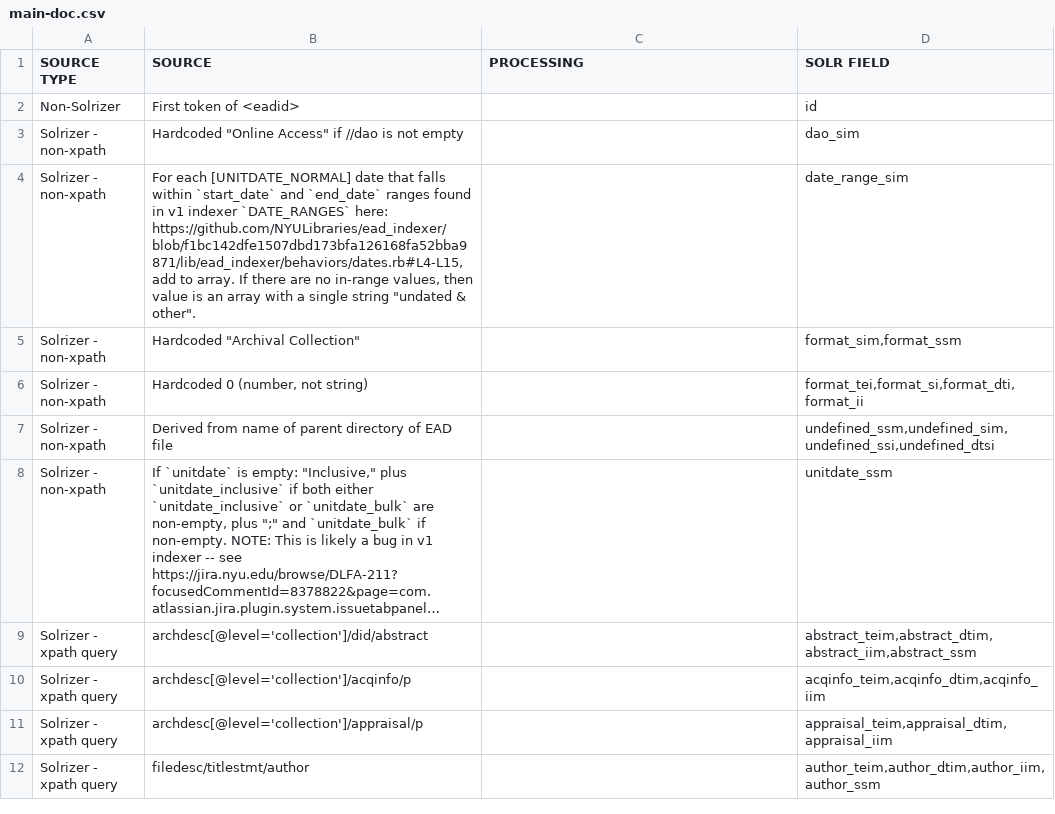
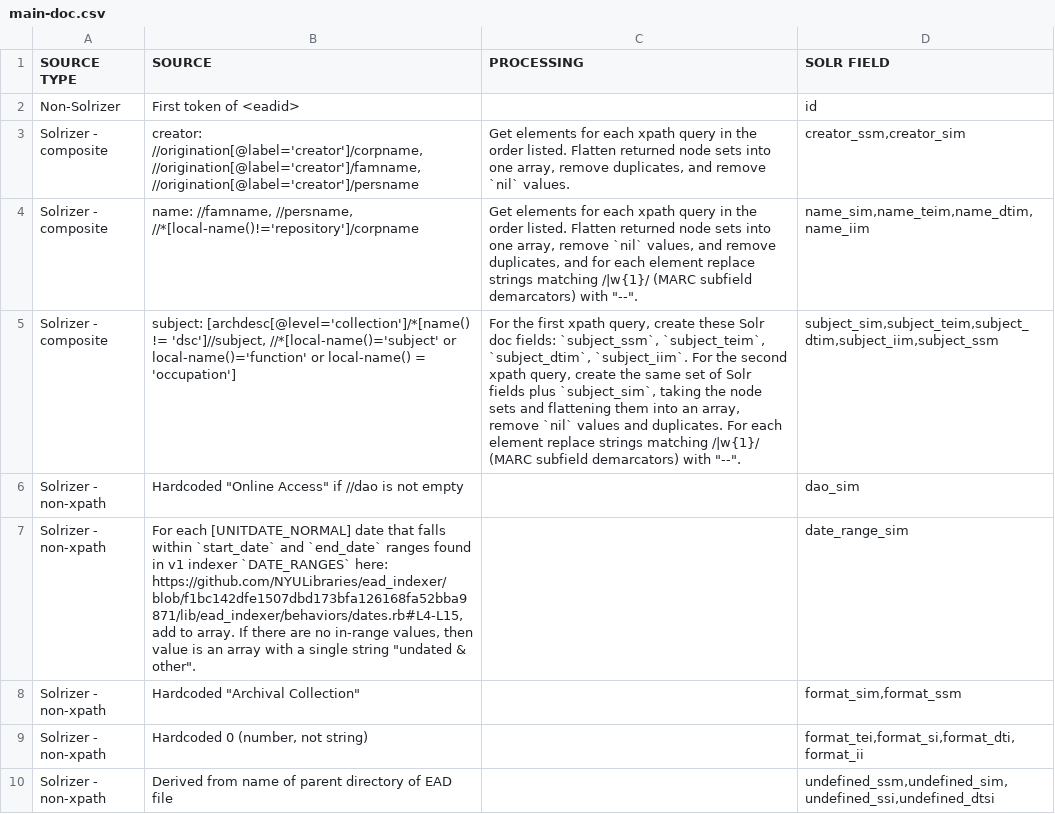
Before and after one commit to NYULibraries/edip-one-off-scripts, a CSV file: transformation-maps/ead-to-solr-fields/main-doc.csv, drawn as a sheet; only a part is shown; the shorter side is filled out with more unchanged rows; long unchanged cells end in …; the diff names each change by its address in the sheet, - before the commit and + after, or states it on an @@ line.

Commit message:
generate-transformation-maps.mjs: add Solrizer composite Solr fields

```diff
--- a/transformation-maps/ead-to-solr-fields/main-doc.csv
+++ b/transformation-maps/ead-to-solr-fields/main-doc.csv
+row 3: Solrizer - composite | creator: //origination[@label='creator']/corpname, //origination[@label='creator']/famname, //origination[@label='creator']/persname | Get elements for each xpath query in the order listed. Flatten returned node sets into one array, remove duplicates, and remove `nil` values. | creator_ssm,creator_sim
+row 4: Solrizer - composite | name: //famname, //persname, //*[local-name()!='repository']/corpname | Get elements for each xpath query in the order listed. Flatten returned node sets into one array, remove `nil` values, and remove duplicates, and for each element replace strings matching /|w{1}/ (MARC subfield demarcators) with "--". | name_sim,name_teim,name_dtim,name_iim
+row 5: Solrizer - composite | subject: [archdesc[@level='collection']/*[name() != 'dsc']//subject, //*[local-name()='subject' or local-name()='function' or local-name() = 'occupation'] | For the first xpath query, create these Solr doc fields: `subject_ssm`, `subject_teim`, `subject_dtim`, `subject_iim`. For the second xpath query, create the same set of Solr fields plus `subject_sim`, taking the node sets and flattening them into an array, remove `nil` values and duplicates. For each element replace strings matching /|w{1}/ (MARC subfield demarcators) with "--". | subject_sim,subject_teim,subject_dtim,subject_iim,subject_ssm
```
Also changed, not shown: 1 other file.
